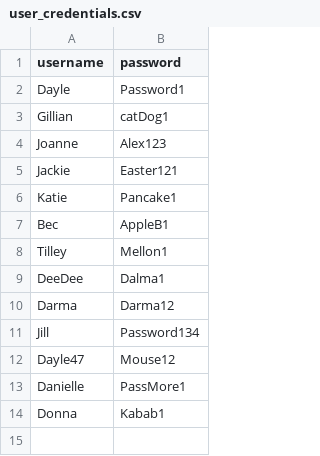
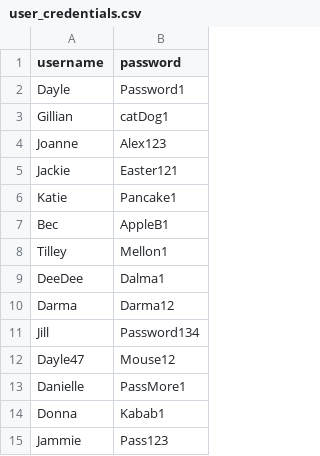
Before and after one commit to dayleclarke/tic-tac-toe-terminal-app, a CSV file: src/user_credentials.csv, drawn as a sheet; the diff names each change by its address in the sheet, - before the commit and + after, or states it on an @@ line.

```diff
--- a/src/user_credentials.csv
+++ b/src/user_credentials.csv
+row 15: Jammie | Pass123
```
Also changed, not shown: src/player_scores.csv, 3 other files.
